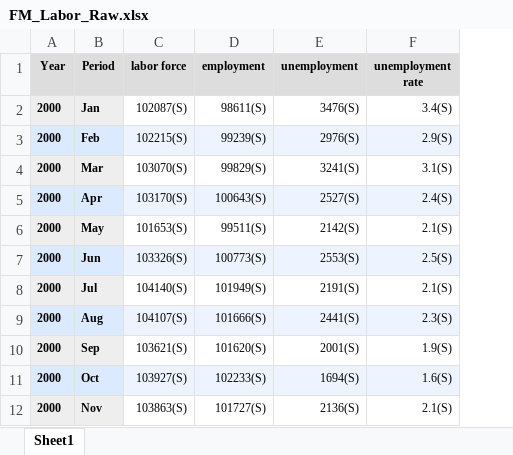
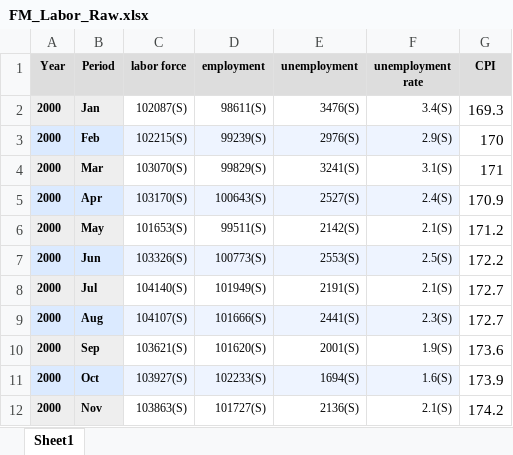
Before and after one commit to jakewpeters43/Fargo_Housing_Project, an Excel workbook: Data/FM_Labor_Raw.xlsx, sheet Sheet1, drawn as a sheet; only a part is shown; values as stored, in another font and other column widths than the file's, no borders; the diff names each change by its address in the sheet, - before the commit and + after, or states it on an @@ line.

```diff
--- a/Data/FM_Labor_Raw.xlsx (sheet Sheet1)
+++ b/Data/FM_Labor_Raw.xlsx (sheet Sheet1)
+column G (CPI), rows 2-12: 169.3 | 170 | 171 | 170.9 | 171.2 | 172.2 | 172.7 | 172.7 | 173.6 | 173.9 | 174.2
```
Also changed, not shown: 4 other files.
